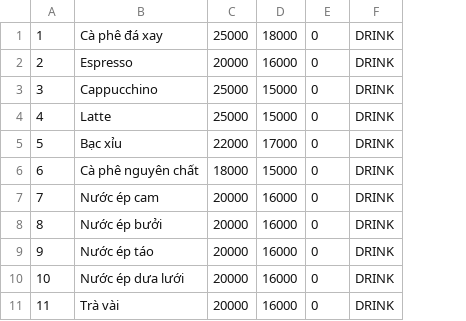
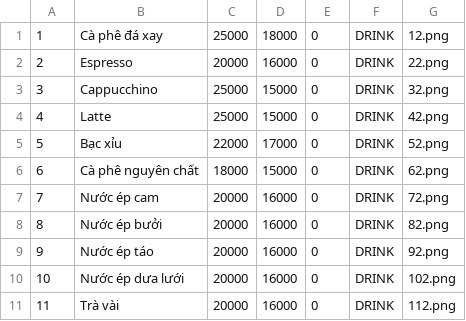
Before and after one commit to TongLuong/QuanLi, a CSV file: Data/Dish.csv, drawn as a sheet; only a part is shown; the diff names each change by its address in the sheet, - before the commit and + after, or states it on an @@ line.

Commit message:
Update Dish.csv

```diff
--- a/Data/Dish.csv
+++ b/Data/Dish.csv
+column G, rows 1-11: 12.png | 22.png | 32.png | 42.png | 52.png | 62.png | 72.png | 82.png | 92.png | 102.png | 112.png
```
